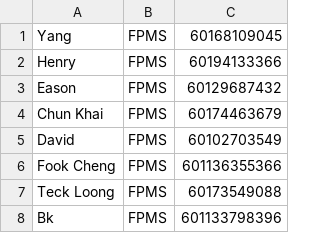
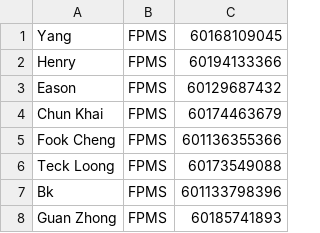
Before and after one commit to mrcodestealer/osedutybot, a CSV file: dutyList.csv, drawn as a sheet; only a part is shown; the shorter side is filled out with more unchanged rows; the diff names each change by its address in the sheet, - before the commit and + after, or states it on an @@ line.

```diff
--- a/dutyList.csv
+++ b/dutyList.csv
-row 5: David | FPMS | 60102703549
```
Also changed, not shown: 2 other files.
